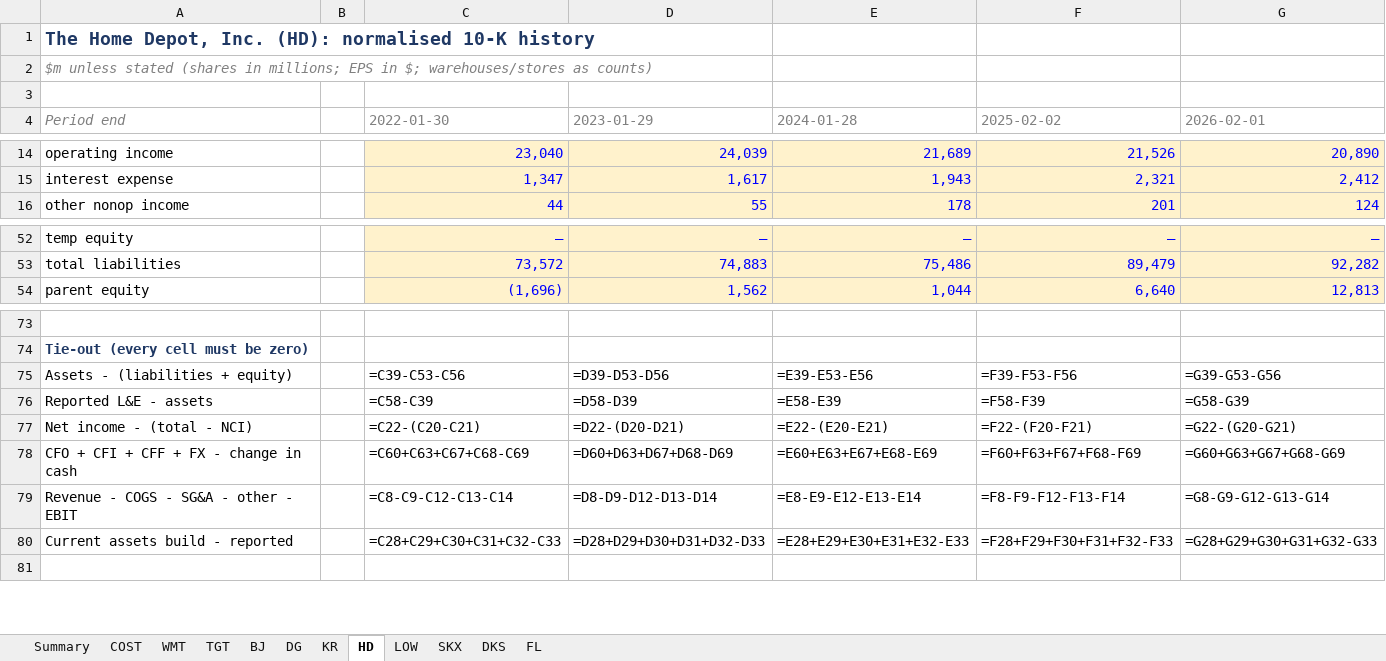
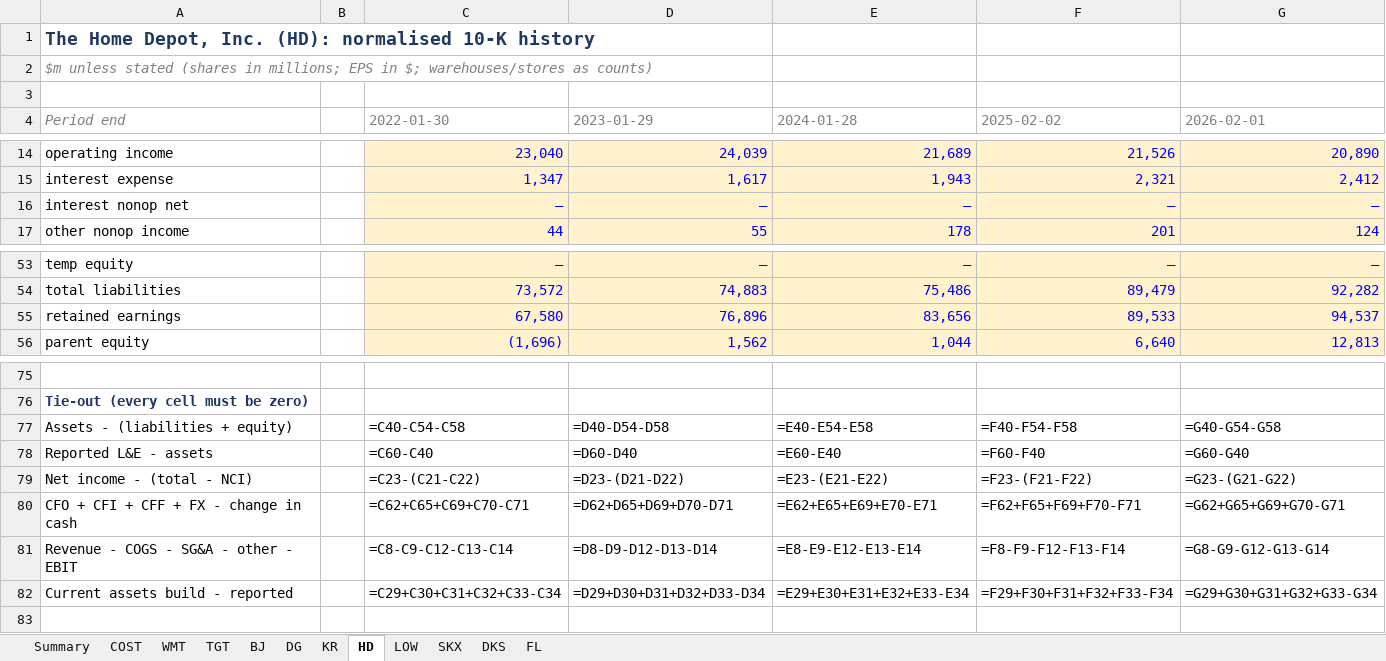
Before and after one commit to Ashtonantony28/ledgerline, an Excel workbook: workbooks/00_Data.xlsx, sheet HD, drawn as a sheet; only a part is shown, gaps mark what is left out; values as stored, in another font and other column widths than the file's, no borders; formulas without a stored value are shown as written; addresses are those after the commit; the diff covers the shown part only; the diff names each change by its address in the sheet, - before the commit and + after, or states it on an @@ line.

```diff
--- a/workbooks/00_Data.xlsx (sheet HD)
+++ b/workbooks/00_Data.xlsx (sheet HD)
+row 16: interest nonop net |  | – | – | – | – | –
+row 55: retained earnings |  | 67,580 | 76,896 | 83,656 | 89,533 | 94,537
-C77 (2022-01-30): =C39-C53-C56
+C77 (2022-01-30): =C40-C54-C58
-D77 (2023-01-29): =D39-D53-D56
+D77 (2023-01-29): =D40-D54-D58
-E77 (2024-01-28): =E39-E53-E56
+E77 (2024-01-28): =E40-E54-E58
-F77 (2025-02-02): =F39-F53-F56
+F77 (2025-02-02): =F40-F54-F58
-G77 (2026-02-01): =G39-G53-G56
+G77 (2026-02-01): =G40-G54-G58
-C78 (2022-01-30): =C58-C39
+C78 (2022-01-30): =C60-C40
-D78 (2023-01-29): =D58-D39
+D78 (2023-01-29): =D60-D40
-E78 (2024-01-28): =E58-E39
+E78 (2024-01-28): =E60-E40
-F78 (2025-02-02): =F58-F39
+F78 (2025-02-02): =F60-F40
-G78 (2026-02-01): =G58-G39
+G78 (2026-02-01): =G60-G40
-C79 (2022-01-30): =C22-(C20-C21)
+C79 (2022-01-30): =C23-(C21-C22)
-D79 (2023-01-29): =D22-(D20-D21)
+D79 (2023-01-29): =D23-(D21-D22)
-E79 (2024-01-28): =E22-(E20-E21)
+E79 (2024-01-28): =E23-(E21-E22)
-F79 (2025-02-02): =F22-(F20-F21)
+F79 (2025-02-02): =F23-(F21-F22)
-G79 (2026-02-01): =G22-(G20-G21)
+G79 (2026-02-01): =G23-(G21-G22)
-C80 (2022-01-30): =C60+C63+C67+C68-C69
+C80 (2022-01-30): =C62+C65+C69+C70-C71
-D80 (2023-01-29): =D60+D63+D67+D68-D69
+D80 (2023-01-29): =D62+D65+D69+D70-D71
-E80 (2024-01-28): =E60+E63+E67+E68-E69
+E80 (2024-01-28): =E62+E65+E69+E70-E71
-F80 (2025-02-02): =F60+F63+F67+F68-F69
+F80 (2025-02-02): =F62+F65+F69+F70-F71
-G80 (2026-02-01): =G60+G63+G67+G68-G69
+G80 (2026-02-01): =G62+G65+G69+G70-G71
-C82 (2022-01-30): =C28+C29+C30+C31+C32-C33
+C82 (2022-01-30): =C29+C30+C31+C32+C33-C34
-D82 (2023-01-29): =D28+D29+D30+D31+D32-D33
+D82 (2023-01-29): =D29+D30+D31+D32+D33-D34
-E82 (2024-01-28): =E28+E29+E30+E31+E32-E33
+E82 (2024-01-28): =E29+E30+E31+E32+E33-E34
-F82 (2025-02-02): =F28+F29+F30+F31+F32-F33
+F82 (2025-02-02): =F29+F30+F31+F32+F33-F34
-G82 (2026-02-01): =G28+G29+G30+G31+G32-G33
+G82 (2026-02-01): =G29+G30+G31+G32+G33-G34
```
Also changed, not shown: 25 edited cells elsewhere in this sheet, sheet COST, sheet KR, sheet TGT, sheet LOW, sheet WMT, sheet BJ, 5 more sheets, workbooks/02_COST_Valuation.xlsx, workbooks/03_SKX_LBO.xlsx, 36 other files.
